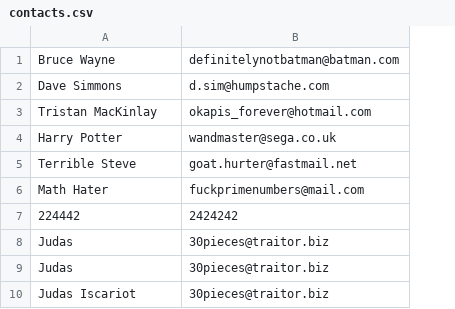
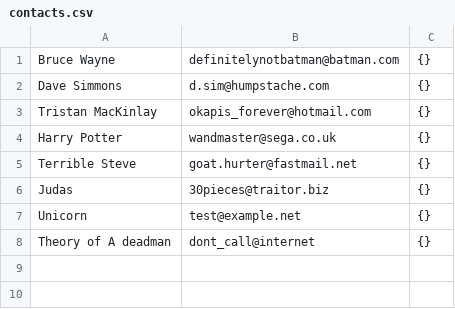
Before and after one commit to McTano/contact_list, a CSV file: contacts.csv, drawn as a sheet; removed rows and columns are numbered as before the commit, all else as after; the diff names each change by its address in the sheet, - before the commit and + after, or states it on an @@ line.

```diff
--- a/contacts.csv
+++ b/contacts.csv
+column C, rows 1-6: all {}
-row 6: Math Hater | fuckprimenumbers@mail.com
-row 7: 224442 | 2424242
-row 9: Judas | 30pieces@traitor.biz
-row 10: Judas Iscariot | 30pieces@traitor.biz
+row 7: Unicorn | test@example.net | {}
+row 8: Theory of A deadman | dont_call@internet | {}
```
Also changed, not shown: 2 other files.
